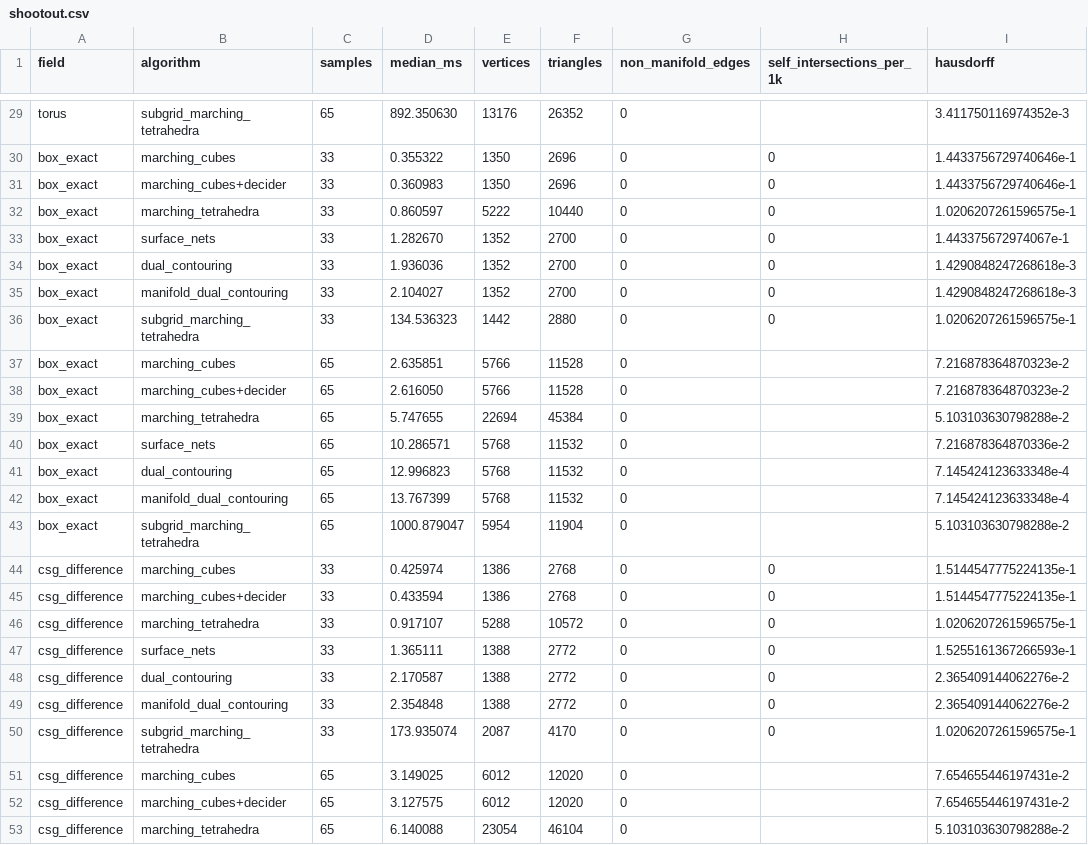
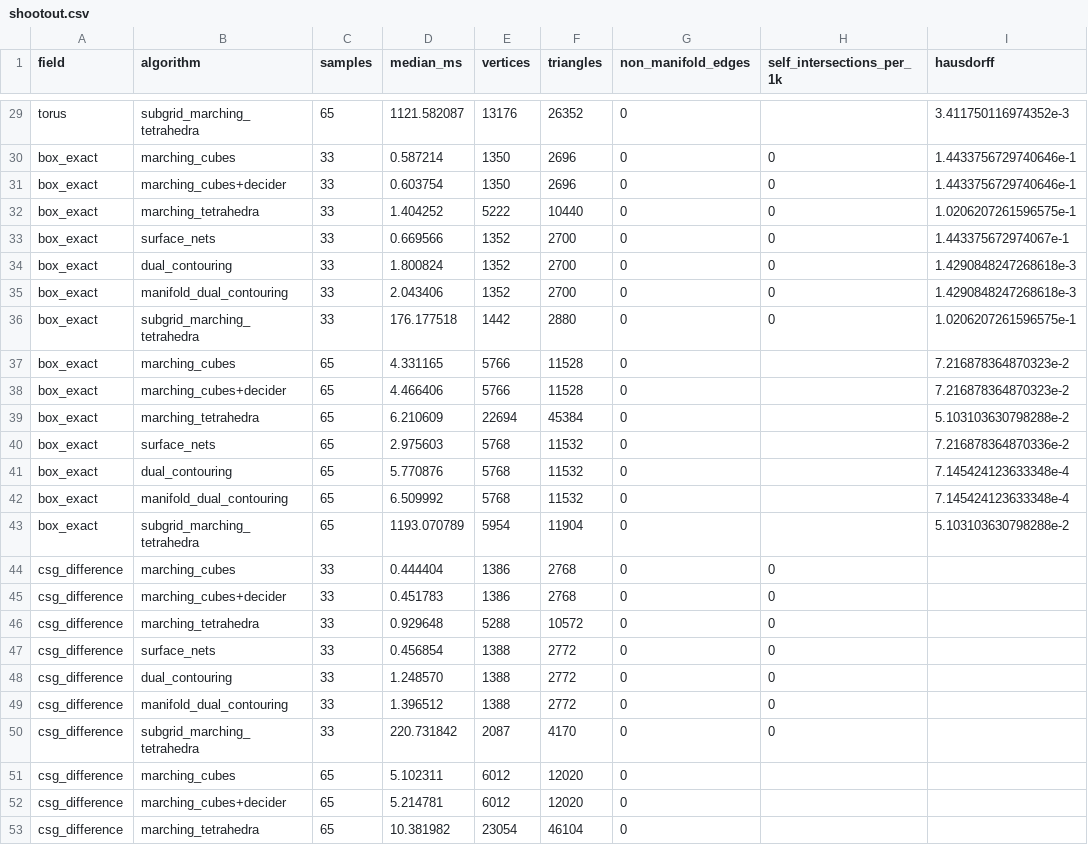
Before and after one commit to Ladvien/isomesh, a CSV file: docs/measurements/shootout.csv, drawn as a sheet; only a part is shown, gaps mark what is left out; the diff covers the shown part only; the diff names each change by its address in the sheet, - before the commit and + after, or states it on an @@ line.

```diff
--- a/docs/measurements/shootout.csv
+++ b/docs/measurements/shootout.csv
-D29 (median_ms): 892.350630
+D29 (median_ms): 1121.582087
-D30 (median_ms): 0.355322
+D30 (median_ms): 0.587214
-D31 (median_ms): 0.360983
+D31 (median_ms): 0.603754
-D32 (median_ms): 0.860597
+D32 (median_ms): 1.404252
-D33 (median_ms): 1.282670
+D33 (median_ms): 0.669566
-D34 (median_ms): 1.936036
+D34 (median_ms): 1.800824
-D35 (median_ms): 2.104027
+D35 (median_ms): 2.043406
-D36 (median_ms): 134.536323
+D36 (median_ms): 176.177518
-D37 (median_ms): 2.635851
+D37 (median_ms): 4.331165
-D38 (median_ms): 2.616050
+D38 (median_ms): 4.466406
-D39 (median_ms): 5.747655
+D39 (median_ms): 6.210609
-D40 (median_ms): 10.286571
+D40 (median_ms): 2.975603
-D41 (median_ms): 12.996823
+D41 (median_ms): 5.770876
-D42 (median_ms): 13.767399
+D42 (median_ms): 6.509992
-D43 (median_ms): 1000.879047
+D43 (median_ms): 1193.070789
-D44 (median_ms): 0.425974
+D44 (median_ms): 0.444404
-I44:I45 (hausdorff): 1.5144547775224135e-1
+I44:I45 (hausdorff): (empty)
-D45 (median_ms): 0.433594
+D45 (median_ms): 0.451783
-D46 (median_ms): 0.917107
+D46 (median_ms): 0.929648
-I46 (hausdorff): 1.0206207261596575e-1
+I46 (hausdorff): (empty)
-D47 (median_ms): 1.365111
+D47 (median_ms): 0.456854
-I47 (hausdorff): 1.5255161367266593e-1
+I47 (hausdorff): (empty)
-D48 (median_ms): 2.170587
+D48 (median_ms): 1.248570
-I48:I49 (hausdorff): 2.365409144062276e-2
+I48:I49 (hausdorff): (empty)
-D49 (median_ms): 2.354848
+D49 (median_ms): 1.396512
-D50 (median_ms): 173.935074
+D50 (median_ms): 220.731842
-I50 (hausdorff): 1.0206207261596575e-1
+I50 (hausdorff): (empty)
-D51 (median_ms): 3.149025
+D51 (median_ms): 5.102311
-I51:I52 (hausdorff): 7.654655446197431e-2
+I51:I52 (hausdorff): (empty)
-D52 (median_ms): 3.127575
+D52 (median_ms): 5.214781
-D53 (median_ms): 6.140088
+D53 (median_ms): 10.381982
-I53 (hausdorff): 5.103103630798288e-2
+I53 (hausdorff): (empty)
```
Also changed, not shown: 91 edited cells elsewhere in this file, 1 other file.
